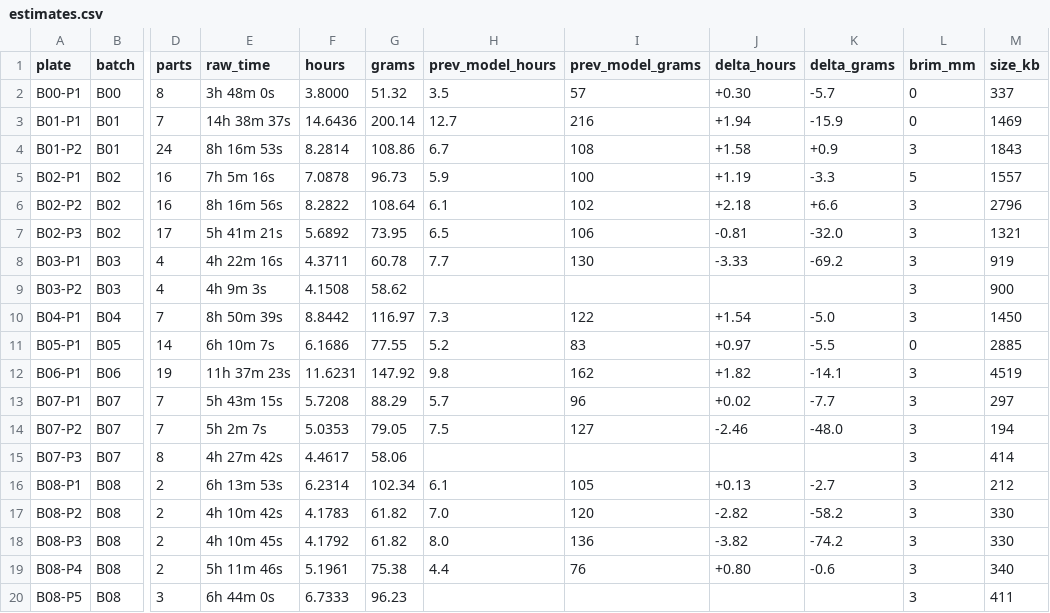
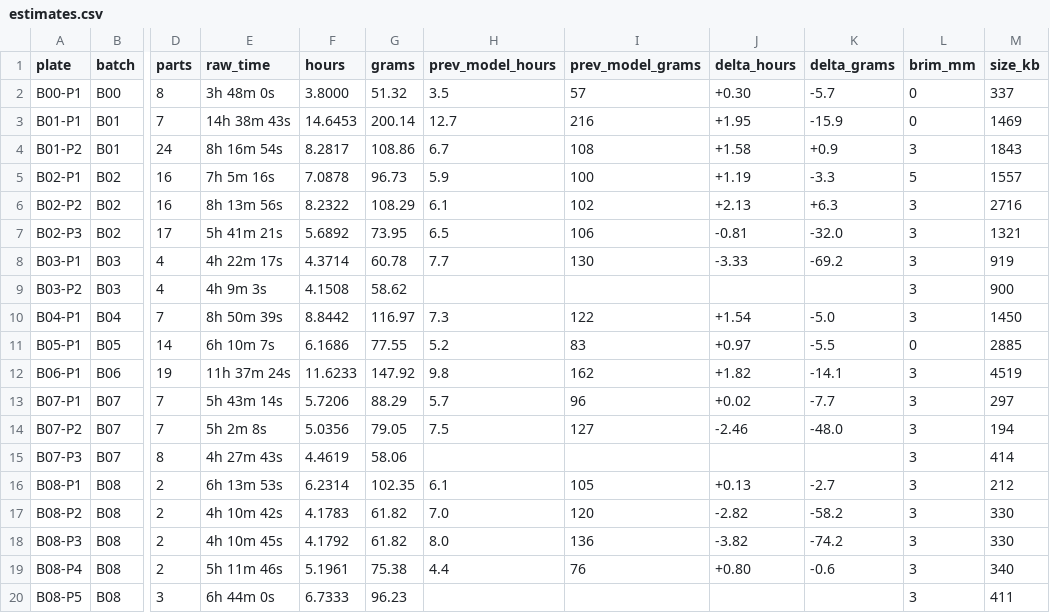
Before and after one commit to alexlicohen/voron-24-350-build-manual, a CSV file: slicer/estimates.csv, drawn as a sheet; only a part is shown, gaps mark what is left out; the diff covers the shown part only; the diff names each change by its address in the sheet, - before the commit and + after, or states it on an @@ line.

```diff
--- a/slicer/estimates.csv
+++ b/slicer/estimates.csv
-E3 (raw_time): 14h 38m 37s
+E3 (raw_time): 14h 38m 43s
-F3 (hours): 14.6436
+F3 (hours): 14.6453
-J3 (delta_hours): +1.94
+J3 (delta_hours): +1.95
-E4 (raw_time): 8h 16m 53s
+E4 (raw_time): 8h 16m 54s
-F4 (hours): 8.2814
+F4 (hours): 8.2817
-E6 (raw_time): 8h 16m 56s
+E6 (raw_time): 8h 13m 56s
-F6 (hours): 8.2822
+F6 (hours): 8.2322
-G6 (grams): 108.64
+G6 (grams): 108.29
-J6 (delta_hours): +2.18
+J6 (delta_hours): +2.13
-K6 (delta_grams): +6.6
+K6 (delta_grams): +6.3
-M6 (size_kb): 2796
+M6 (size_kb): 2716
-E8 (raw_time): 4h 22m 16s
+E8 (raw_time): 4h 22m 17s
-F8 (hours): 4.3711
+F8 (hours): 4.3714
-E12 (raw_time): 11h 37m 23s
+E12 (raw_time): 11h 37m 24s
-F12 (hours): 11.6231
+F12 (hours): 11.6233
-E13 (raw_time): 5h 43m 15s
+E13 (raw_time): 5h 43m 14s
-F13 (hours): 5.7208
+F13 (hours): 5.7206
-E14 (raw_time): 5h 2m 7s
+E14 (raw_time): 5h 2m 8s
-F14 (hours): 5.0353
+F14 (hours): 5.0356
-E15 (raw_time): 4h 27m 42s
+E15 (raw_time): 4h 27m 43s
-F15 (hours): 4.4617
+F15 (hours): 4.4619
-G16 (grams): 102.34
+G16 (grams): 102.35
```
Also changed, not shown: 13 edited cells elsewhere in this file, 50 other files.
